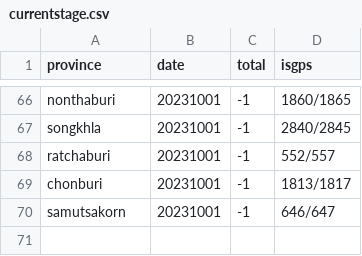
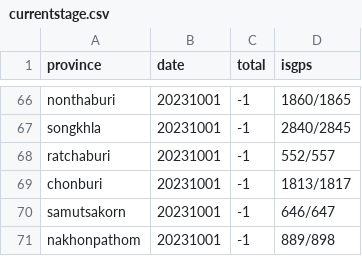
Before and after one commit to phawitb/crawler-led3-window, a CSV file: currentstage.csv, drawn as a sheet; only a part is shown, gaps mark what is left out; the diff names each change by its address in the sheet, - before the commit and + after, or states it on an @@ line.

Commit message:
Update currentstage.csv

```diff
--- a/currentstage.csv
+++ b/currentstage.csv
+row 71: nakhonpathom | 20231001 | -1 | 889/898
```
